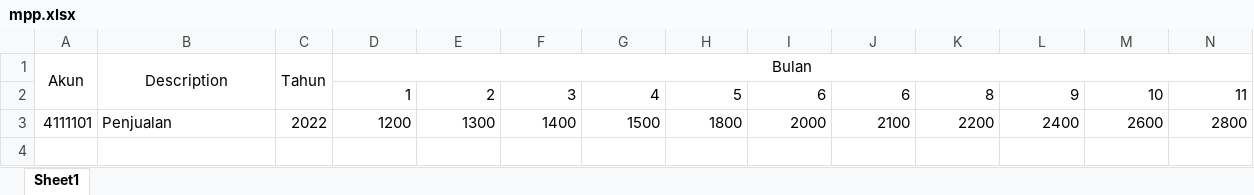
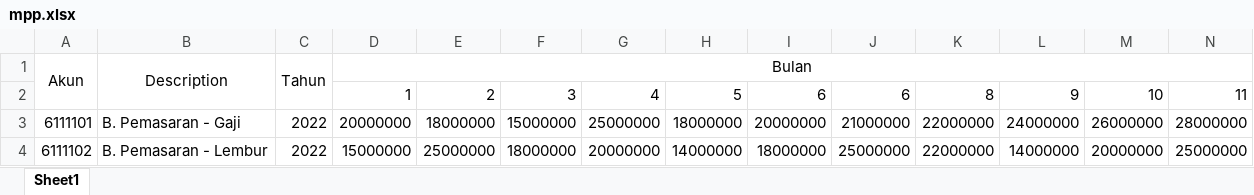
Before and after one commit to Tomjerry12345/e-budget, an Excel workbook: public/file/mpp.xlsx, sheet Sheet1, drawn as a sheet; only a part is shown; values as stored, in another font and other column widths than the file's, no borders; removed rows and columns are numbered as before the commit, all else as after; rows hold the shown columns only; the diff names each change by its address in the sheet, - before the commit and + after, or states it on an @@ line.

```diff
--- a/public/file/mpp.xlsx (sheet Sheet1)
+++ b/public/file/mpp.xlsx (sheet Sheet1)
-row 3: 4111101 | Penjualan | 2022 | 1200 | 1300 | 1400 | 1500 | 1800 | 2000 | 2100 | 2200 | 2400 | 2600 | 2800
+row 3: 6111101 | B. Pemasaran - Gaji | 2022 | 20000000 | 18000000 | 15000000 | 25000000 | 18000000 | 20000000 | 21000000 | 22000000 | 24000000 | 26000000 | 28000000
+row 4: 6111102 | B. Pemasaran - Lembur | 2022 | 15000000 | 25000000 | 18000000 | 20000000 | 14000000 | 18000000 | 25000000 | 22000000 | 14000000 | 20000000 | 25000000
```
Also changed, not shown: public/file/bno.xlsx, public/file/capex.xlsx, 9 other files.
